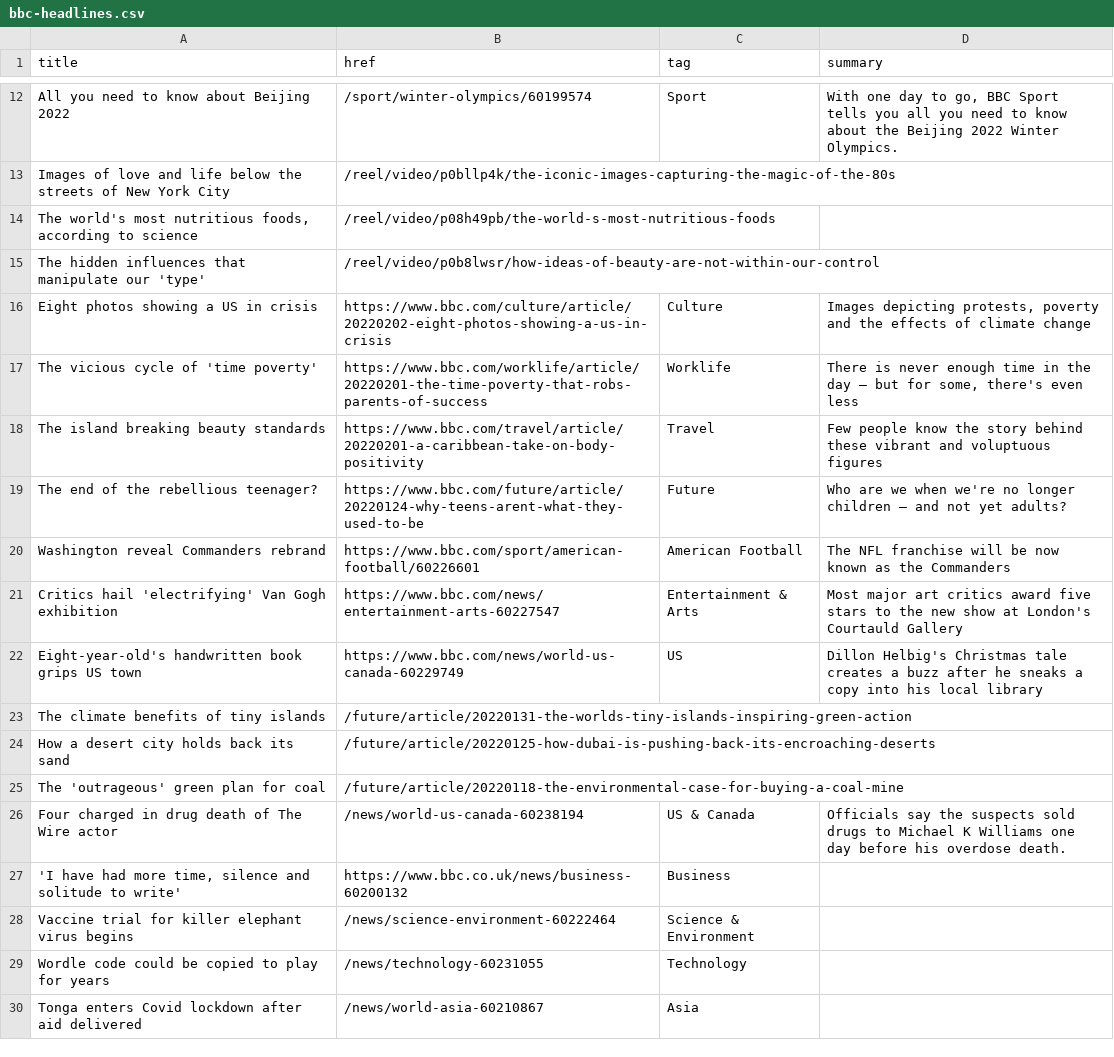
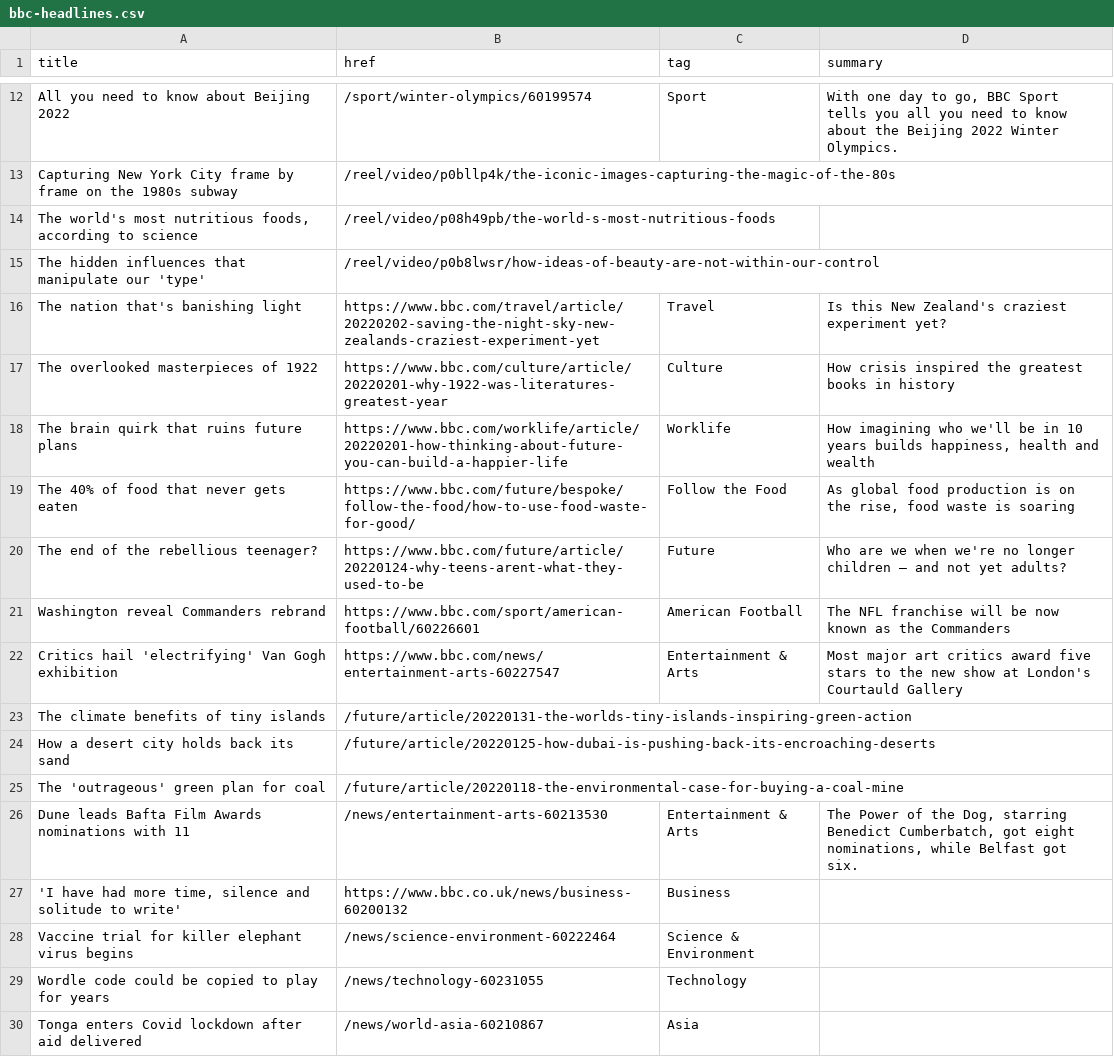
Before and after one commit to jsoma/autoscraper-changes, a CSV file: bbc-headlines.csv, drawn as a sheet; only a part is shown, gaps mark what is left out; removed rows and columns are numbered as before the commit, all else as after; the diff covers the shown part only; the diff names each change by its address in the sheet, - before the commit and + after, or states it on an @@ line.

```diff
--- a/bbc-headlines.csv
+++ b/bbc-headlines.csv
-A13 (title): Images of love and life below the streets of New York City
+A13 (title): Capturing New York City frame by frame on the 1980s subway
-row 16: Eight photos showing a US in crisis | https://www.bbc.com/culture/article/20220202-eight-photos-showing-a-us-in-crisis | Culture | Images depicting protests, poverty and the effects of climate change
-row 17: The vicious cycle of 'time poverty' | https://www.bbc.com/worklife/article/20220201-the-time-poverty-that-robs-parents-of-success | Worklife | There is never enough time in the day – but for some, there's even less
-A16 (title): The island breaking beauty standards
+A16 (title): The nation that's banishing light
-B16 (href): https://www.bbc.com/travel/article/20220201-a-caribbean-take-on-body-positivity
+B16 (href): https://www.bbc.com/travel/article/20220202-saving-the-night-sky-new-zealands-craziest-experiment-yet
-D16 (summary): Few people know the story behind these vibrant and voluptuous figures
+D16 (summary): Is this New Zealand's craziest experiment yet?
+row 17: The overlooked masterpieces of 1922 | https://www.bbc.com/culture/article/20220201-why-1922-was-literatures-greatest-year | Culture | How crisis inspired the greatest books in history
+row 18: The brain quirk that ruins future plans | https://www.bbc.com/worklife/article/20220201-how-thinking-about-future-you-can-build-a-happier-life | Worklife | How imagining who we'll be in 10 years builds happiness, health and wealth
+row 19: The 40% of food that never gets eaten | https://www.bbc.com/future/bespoke/follow-the-food/how-to-use-food-waste-for-good/ | Follow the Food | As global food production is on the rise, food waste is soaring
-row 22: Eight-year-old's handwritten book grips US town | https://www.bbc.com/news/world-us-canada-60229749 | US | Dillon Helbig's Christmas tale creates a buzz after he sneaks a copy into his local library
-row 26: Four charged in drug death of The Wire actor | /news/world-us-canada-60238194 | US & Canada | Officials say the suspects sold drugs to Michael K Williams one day before his overdose death.
+row 26: Dune leads Bafta Film Awards nominations with 11 | /news/entertainment-arts-60213530 | Entertainment & Arts | The Power of the Dog, starring Benedict Cumberbatch, got eight nominations, while Belfast got six.
```
Also changed, not shown: 7 added rows, 7 removed rows and 1 moved row elsewhere in this file.
